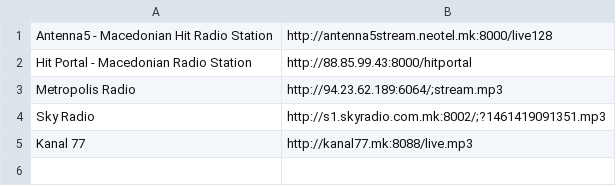
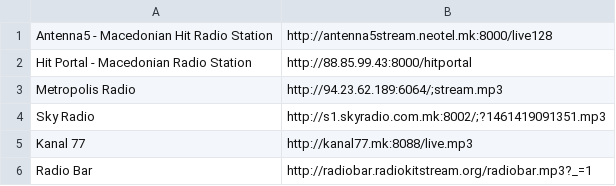
Before and after one commit to sini6a/toinstall, a CSV file: stations.csv, drawn as a sheet.

Commit message:
Up

```diff
--- a/stations.csv
+++ b/stations.csv
@@ -5 +5,2 @@ Sky Radio,http://s1.skyradio.com.mk:8002/;?1461419091351.mp3
 Kanal 77,http://kanal77.mk:8088/live.mp3
+Radio Bar,http://radiobar.radiokitstream.org/radiobar.mp3?_=1
```
